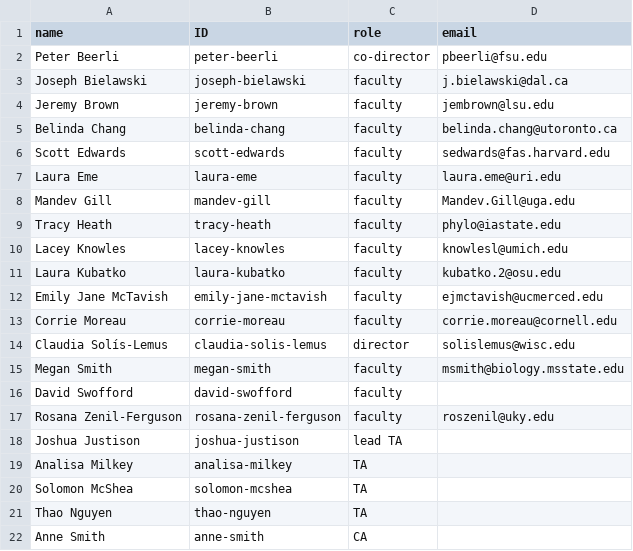
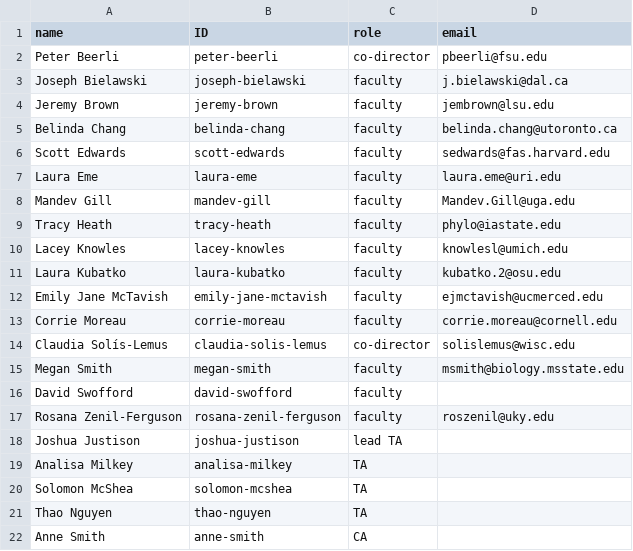
Before and after one commit to molevolworkshop/molevolworkshop.github.io, a CSV file: _data/faculty-registry.csv, drawn as a sheet.

Commit message:
Change  role to co-director

```diff
--- a/_data/faculty-registry.csv
+++ b/_data/faculty-registry.csv
@@ -13,3 +13,3 @@ Emily Jane McTavish,emily-jane-mctavish,faculty,ejmctavish@ucmerced.edu
 Corrie Moreau,corrie-moreau,faculty,corrie.moreau@cornell.edu
-Claudia Solís-Lemus,claudia-solis-lemus,director,solislemus@wisc.edu
+Claudia Solís-Lemus,claudia-solis-lemus,co-director,solislemus@wisc.edu
 Megan Smith,megan-smith,faculty,msmith@biology.msstate.edu
```
